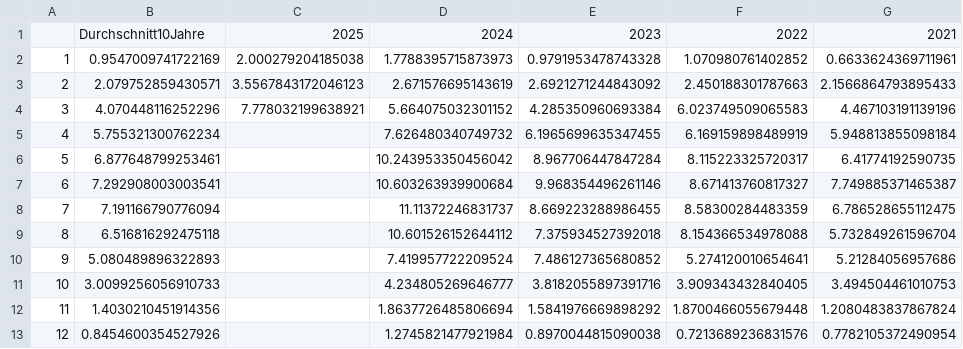
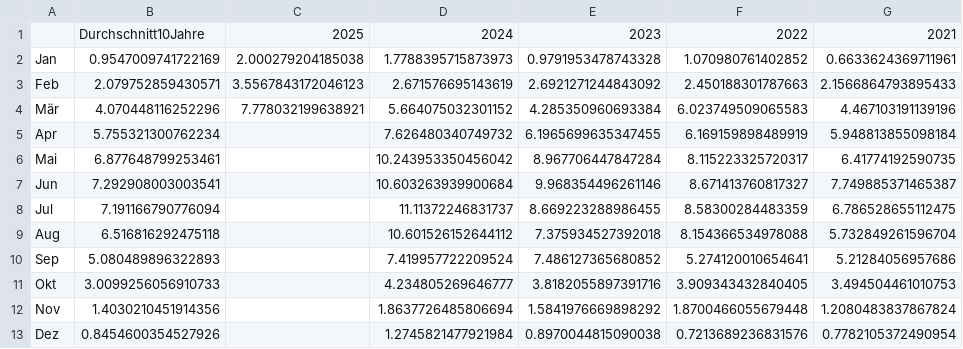
Before and after one commit to Economics-SP-V/Showroom, a CSV file: Stromerzeugung/PV_Vgl_VJ_monatlich.csv, drawn as a sheet; only a part is shown; the diff names each change by its address in the sheet, - before the commit and + after, or states it on an @@ line.

Commit message:
Update PV_Vgl_VJ_monatlich.csv

```diff
--- a/Stromerzeugung/PV_Vgl_VJ_monatlich.csv
+++ b/Stromerzeugung/PV_Vgl_VJ_monatlich.csv
-A2: 1
+A2: Jan
-A3: 2
+A3: Feb
-A4: 3
+A4: Mär
-A5: 4
+A5: Apr
-A6: 5
+A6: Mai
-A7: 6
+A7: Jun
-A8: 7
+A8: Jul
-A9: 8
+A9: Aug
-A10: 9
+A10: Sep
-A11: 10
+A11: Okt
-A12: 11
+A12: Nov
-A13: 12
+A13: Dez
```
